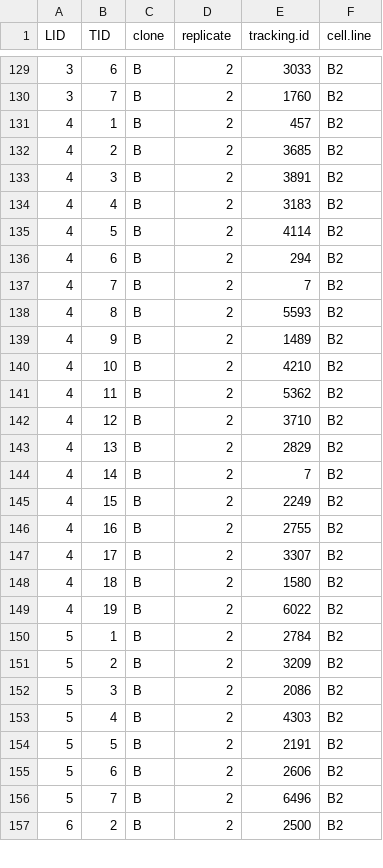
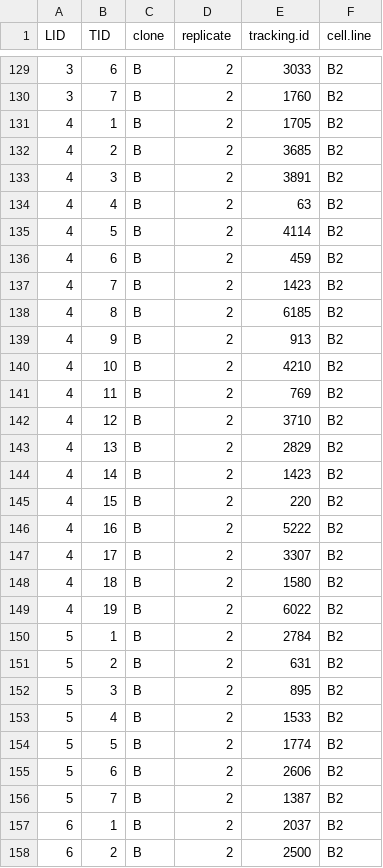
Before and after one commit to jacobpollard-stack/babs4_hMSC_proj, a CSV file: project/data/movement_morphology/TID_to_trackingid.csv, drawn as a sheet; only a part is shown, gaps mark what is left out; the diff covers the shown part only.

```diff
--- a/project/data/movement_morphology/TID_to_trackingid.csv
+++ b/project/data/movement_morphology/TID_to_trackingid.csv
@@ -130,18 +130,18 @@ LID,TID,clone,replicate,tracking.id,cell.line
 3,7,B,2,1760,B2
-4,1,B,2,457,B2
+4,1,B,2,1705,B2
 4,2,B,2,3685,B2
 4,3,B,2,3891,B2
-4,4,B,2,3183,B2
+4,4,B,2,63,B2
 4,5,B,2,4114,B2
-4,6,B,2,294,B2
-4,7,B,2,7,B2
-4,8,B,2,5593,B2
-4,9,B,2,1489,B2
+4,6,B,2,459,B2
+4,7,B,2,1423,B2
+4,8,B,2,6185,B2
+4,9,B,2,913,B2
 4,10,B,2,4210,B2
-4,11,B,2,5362,B2
+4,11,B,2,769,B2
 4,12,B,2,3710,B2
 4,13,B,2,2829,B2
-4,14,B,2,7,B2
-4,15,B,2,2249,B2
-4,16,B,2,2755,B2
+4,14,B,2,1423,B2
+4,15,B,2,220,B2
+4,16,B,2,5222,B2
 4,17,B,2,3307,B2
@@ -150,8 +150,9 @@ LID,TID,clone,replicate,tracking.id,cell.line
 5,1,B,2,2784,B2
-5,2,B,2,3209,B2
-5,3,B,2,2086,B2
-5,4,B,2,4303,B2
-5,5,B,2,2191,B2
+5,2,B,2,631,B2
+5,3,B,2,895,B2
+5,4,B,2,1533,B2
+5,5,B,2,1774,B2
 5,6,B,2,2606,B2
-5,7,B,2,6496,B2
+5,7,B,2,1387,B2
+6,1,B,2,2037,B2
 6,2,B,2,2500,B2
```
Also changed, not shown: 89 edited cells elsewhere in this file, 8 other files.
